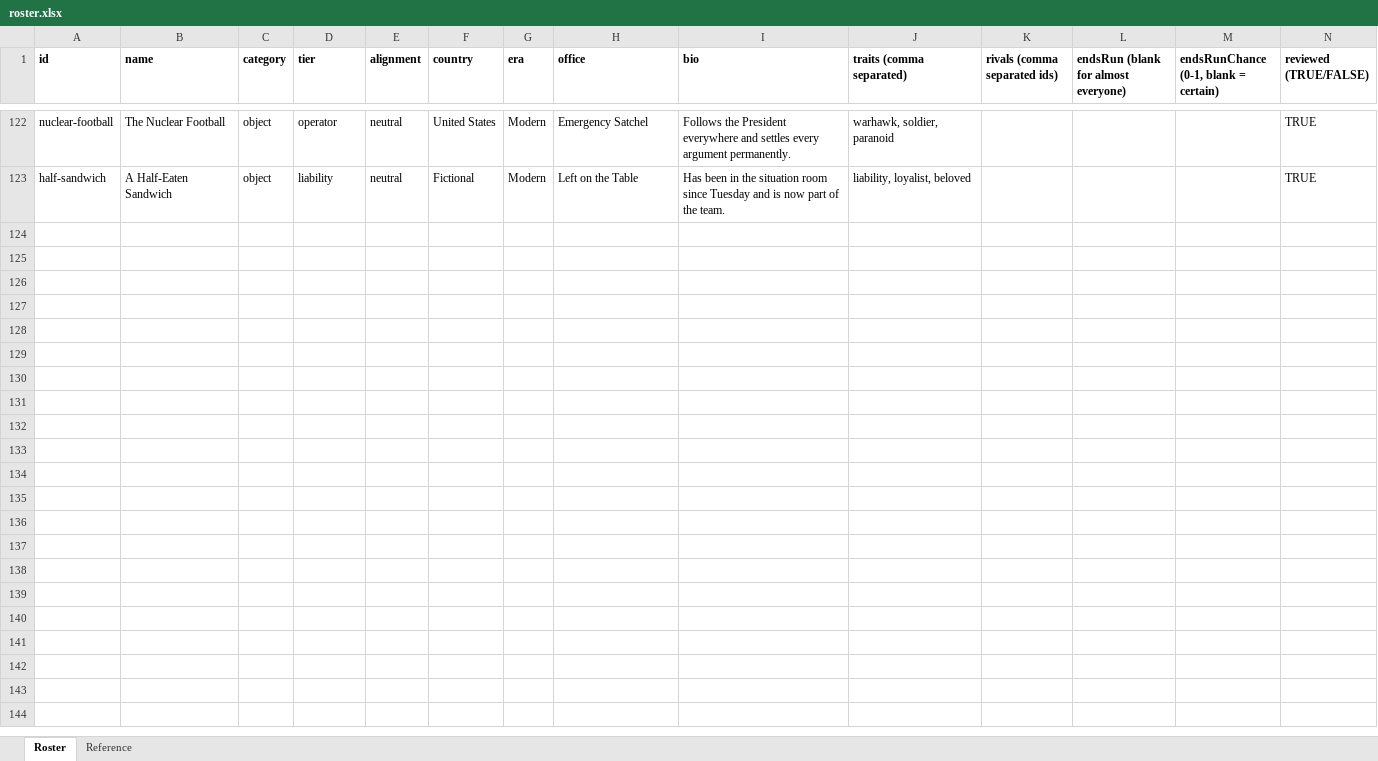
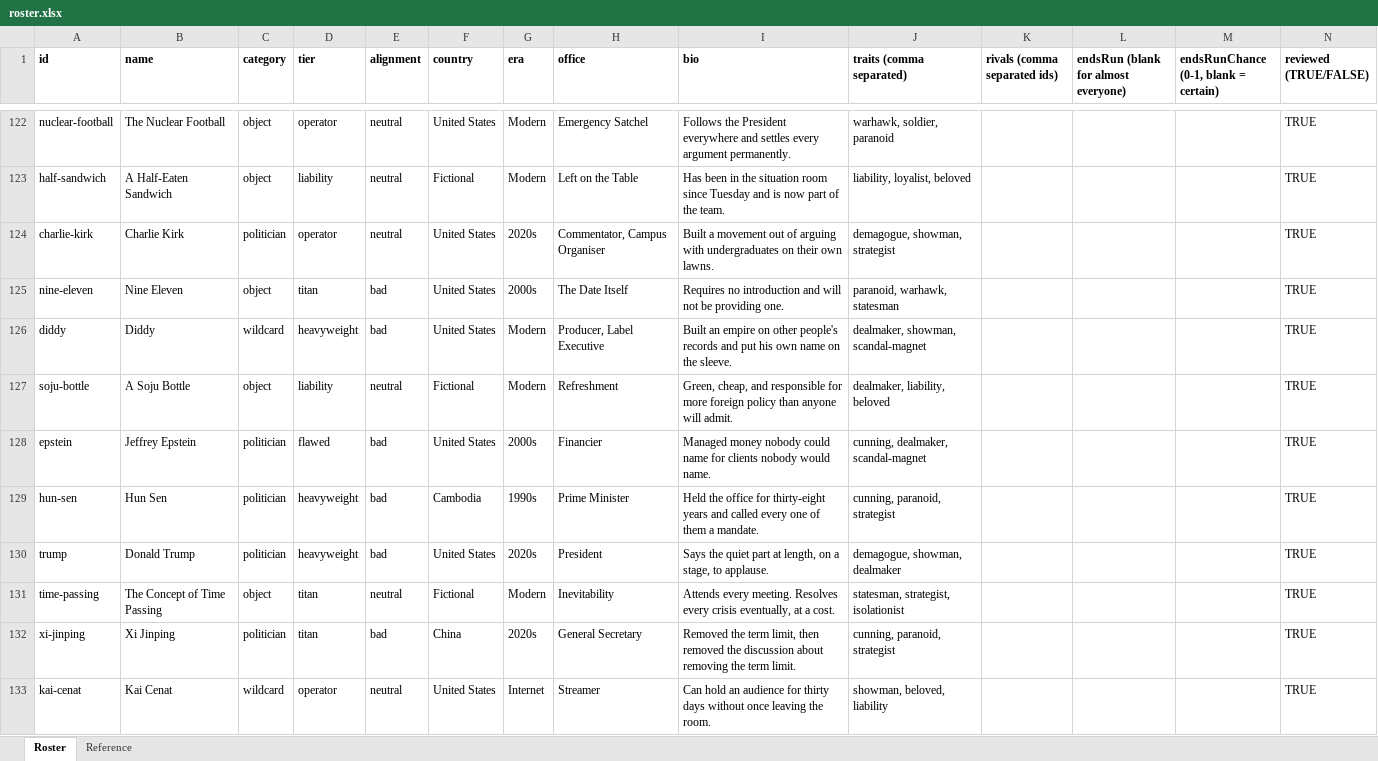
Before and after one commit to awesome-sauce-hub/hells_cabinet, an Excel workbook: content/roster.xlsx, sheet Roster, drawn as a sheet; only a part is shown, gaps mark what is left out; values as stored, in another font and other column widths than the file's, no borders; the diff covers the shown part only; the diff names each change by its address in the sheet, - before the commit and + after, or states it on an @@ line.

```diff
--- a/content/roster.xlsx (sheet Roster)
+++ b/content/roster.xlsx (sheet Roster)
+row 124: charlie-kirk | Charlie Kirk | politician | operator | neutral | United States | 2020s | Commentator, Campus Organiser | Built a movement out of arguing with undergraduates on their own lawns. | demagogue, showman, strategist |  |  |  | TRUE
+row 125: nine-eleven | Nine Eleven | object | titan | bad | United States | 2000s | The Date Itself | Requires no introduction and will not be providing one. | paranoid, warhawk, statesman |  |  |  | TRUE
+row 126: diddy | Diddy | wildcard | heavyweight | bad | United States | Modern | Producer, Label Executive | Built an empire on other people's records and put his own name on the sleeve. | dealmaker, showman, scandal-magnet |  |  |  | TRUE
+row 127: soju-bottle | A Soju Bottle | object | liability | neutral | Fictional | Modern | Refreshment | Green, cheap, and responsible for more foreign policy than anyone will admit. | dealmaker, liability, beloved |  |  |  | TRUE
+row 128: epstein | Jeffrey Epstein | politician | flawed | bad | United States | 2000s | Financier | Managed money nobody could name for clients nobody would name. | cunning, dealmaker, scandal-magnet |  |  |  | TRUE
+row 129: hun-sen | Hun Sen | politician | heavyweight | bad | Cambodia | 1990s | Prime Minister | Held the office for thirty-eight years and called every one of them a mandate. | cunning, paranoid, strategist |  |  |  | TRUE
+row 130: trump | Donald Trump | politician | heavyweight | bad | United States | 2020s | President | Says the quiet part at length, on a stage, to applause. | demagogue, showman, dealmaker |  |  |  | TRUE
+row 131: time-passing | The Concept of Time Passing | object | titan | neutral | Fictional | Modern | Inevitability | Attends every meeting. Resolves every crisis eventually, at a cost. | statesman, strategist, isolationist |  |  |  | TRUE
+row 132: xi-jinping | Xi Jinping | politician | titan | bad | China | 2020s | General Secretary | Removed the term limit, then removed the discussion about removing the term limit. | cunning, paranoid, strategist |  |  |  | TRUE
+row 133: kai-cenat | Kai Cenat | wildcard | operator | neutral | United States | Internet | Streamer | Can hold an audience for thirty days without once leaving the room. | showman, beloved, liability |  |  |  | TRUE
```
Also changed, not shown: 27 added rows and 2 edited cells elsewhere in this sheet, 8 other files.
